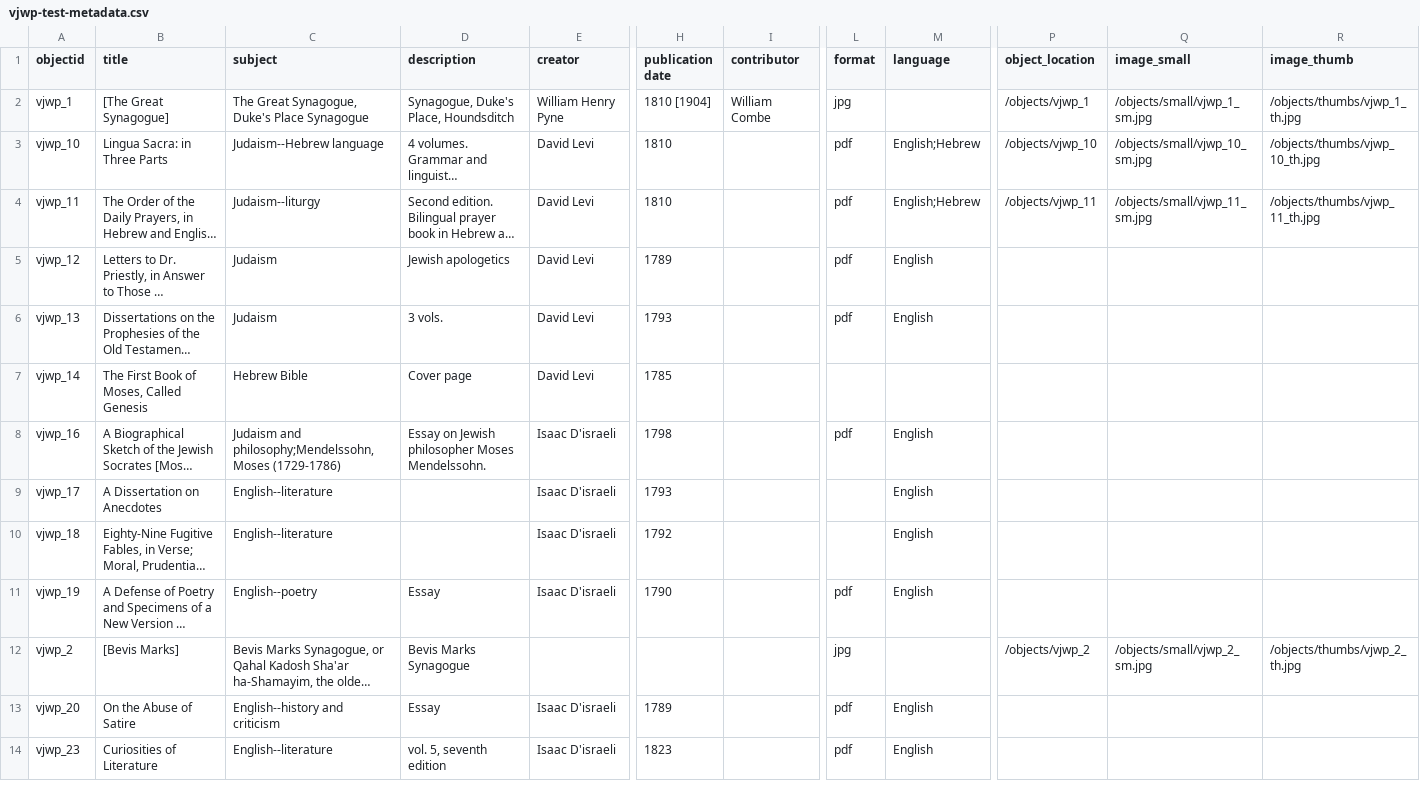
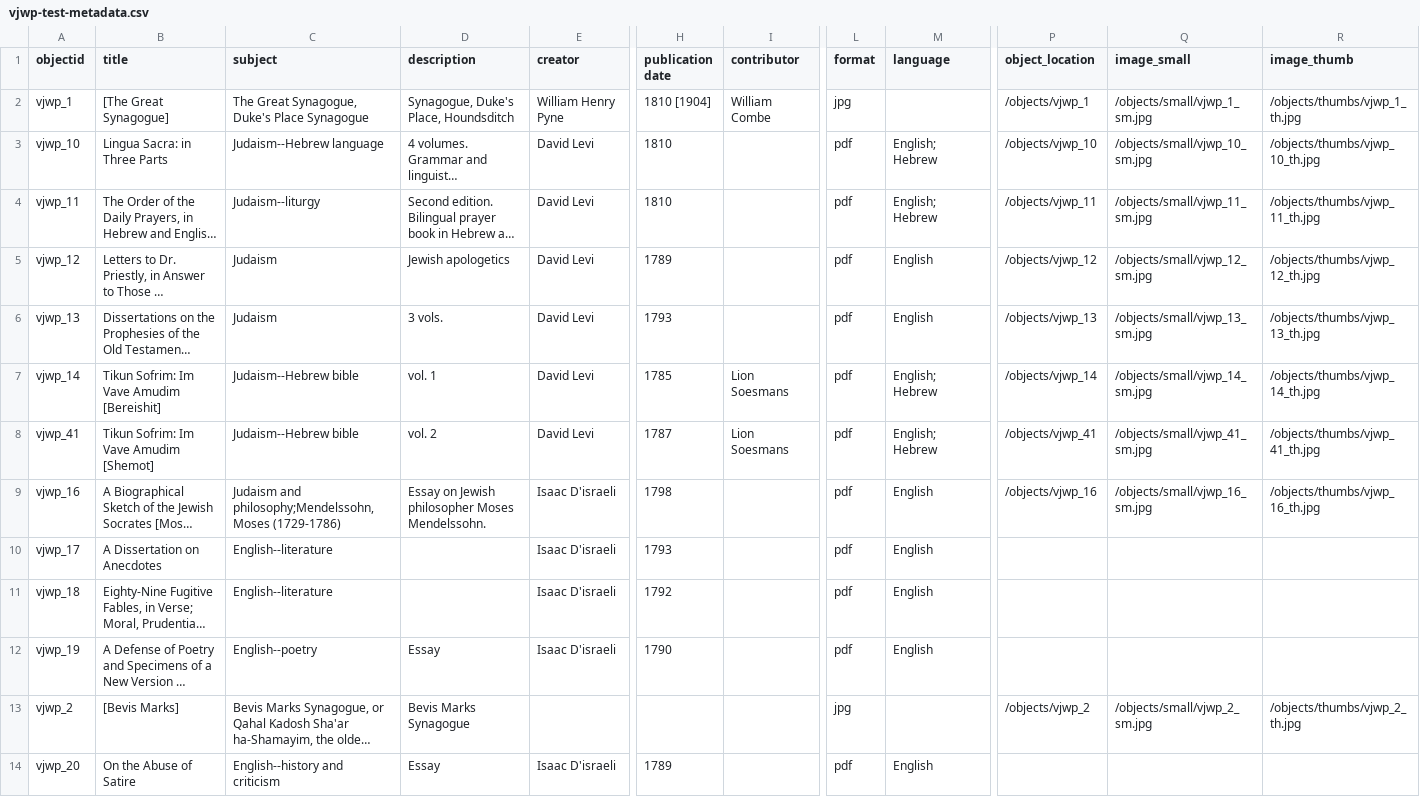
Before and after one commit to ktzrbn/vjwp2, a CSV file: _data/vjwp-test-metadata.csv, drawn as a sheet; only a part is shown, gaps mark what is left out; the shorter side is filled out with more unchanged rows; long unchanged cells end in …; addresses are those after the commit; rows hold the shown columns only; the diff covers the shown part only; the diff names each change by its address in the sheet, - before the commit and + after, or states it on an @@ line.

```diff
--- a/_data/vjwp-test-metadata.csv
+++ b/_data/vjwp-test-metadata.csv
-M3:M4 (language): English;Hebrew
+M3:M4 (language): English; Hebrew
-P5 (object_location): (empty)
+P5 (object_location): /objects/vjwp_12
-Q5 (image_small): (empty)
+Q5 (image_small): /objects/small/vjwp_12_sm.jpg
-R5 (image_thumb): (empty)
+R5 (image_thumb): /objects/thumbs/vjwp_12_th.jpg
-P6 (object_location): (empty)
+P6 (object_location): /objects/vjwp_13
-Q6 (image_small): (empty)
+Q6 (image_small): /objects/small/vjwp_13_sm.jpg
-R6 (image_thumb): (empty)
+R6 (image_thumb): /objects/thumbs/vjwp_13_th.jpg
-B7 (title): The First Book of Moses, Called Genesis
+B7 (title): Tikun Sofrim: Im Vave Amudim [Bereishit]
-C7 (subject): Hebrew Bible
+C7 (subject): Judaism--Hebrew bible
-D7 (description): Cover page
+D7 (description): vol. 1
-I7 (contributor): (empty)
+I7 (contributor): Lion Soesmans
-L7 (format): (empty)
+L7 (format): pdf
-M7 (language): (empty)
+M7 (language): English; Hebrew
-P7 (object_location): (empty)
+P7 (object_location): /objects/vjwp_14
-Q7 (image_small): (empty)
+Q7 (image_small): /objects/small/vjwp_14_sm.jpg
-R7 (image_thumb): (empty)
+R7 (image_thumb): /objects/thumbs/vjwp_14_th.jpg
+row 8: vjwp_41 | Tikun Sofrim: Im Vave Amudim [Shemot] | Judaism--Hebrew bible | vol. 2 | David Levi | 1787 | Lion Soesmans | pdf | English; Hebrew | /objects/vjwp_41 | /objects/small/vjwp_41_sm.jpg | /objects/thumbs/vjwp_41_th.jpg
-P9 (object_location): (empty)
+P9 (object_location): /objects/vjwp_16
-Q9 (image_small): (empty)
+Q9 (image_small): /objects/small/vjwp_16_sm.jpg
-R9 (image_thumb): (empty)
+R9 (image_thumb): /objects/thumbs/vjwp_16_th.jpg
-L10:L11 (format): (empty)
+L10:L11 (format): pdf
```
Also changed, not shown: 19 edited cells elsewhere in this file, _data/config-metadata.csv, _data/config-nav.csv.
